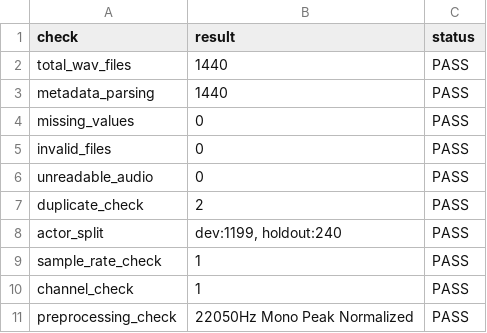
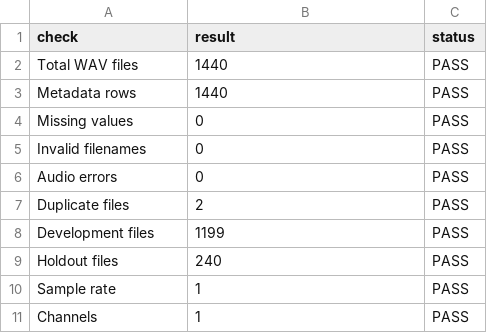
Before and after one commit to kamal1064/group-2-Speech-Emotion-Classification-using-RAVDESS, a CSV file: DE_Data_Engineer/outputs/data_quality_report.csv, drawn as a sheet.

```diff
--- a/DE_Data_Engineer/outputs/data_quality_report.csv
+++ b/DE_Data_Engineer/outputs/data_quality_report.csv
@@ -1,11 +1,11 @@
 check,result,status
-total_wav_files,1440,PASS
-metadata_parsing,1440,PASS
-missing_values,0,PASS
-invalid_files,0,PASS
-unreadable_audio,0,PASS
-duplicate_check,2,PASS
-actor_split,"dev:1199, holdout:240",PASS
-sample_rate_check,1,PASS
-channel_check,1,PASS
-preprocessing_check,22050Hz Mono Peak Normalized,PASS
+Total WAV files,1440,PASS
+Metadata rows,1440,PASS
+Missing values,0,PASS
+Invalid filenames,0,PASS
+Audio errors,0,PASS
+Duplicate files,2,PASS
+Development files,1199,PASS
+Holdout files,240,PASS
+Sample rate,1,PASS
+Channels,1,PASS
```
Also changed, not shown: DE_Data_Engineer/outputs/duplicate_audit.csv, 38 other files.
